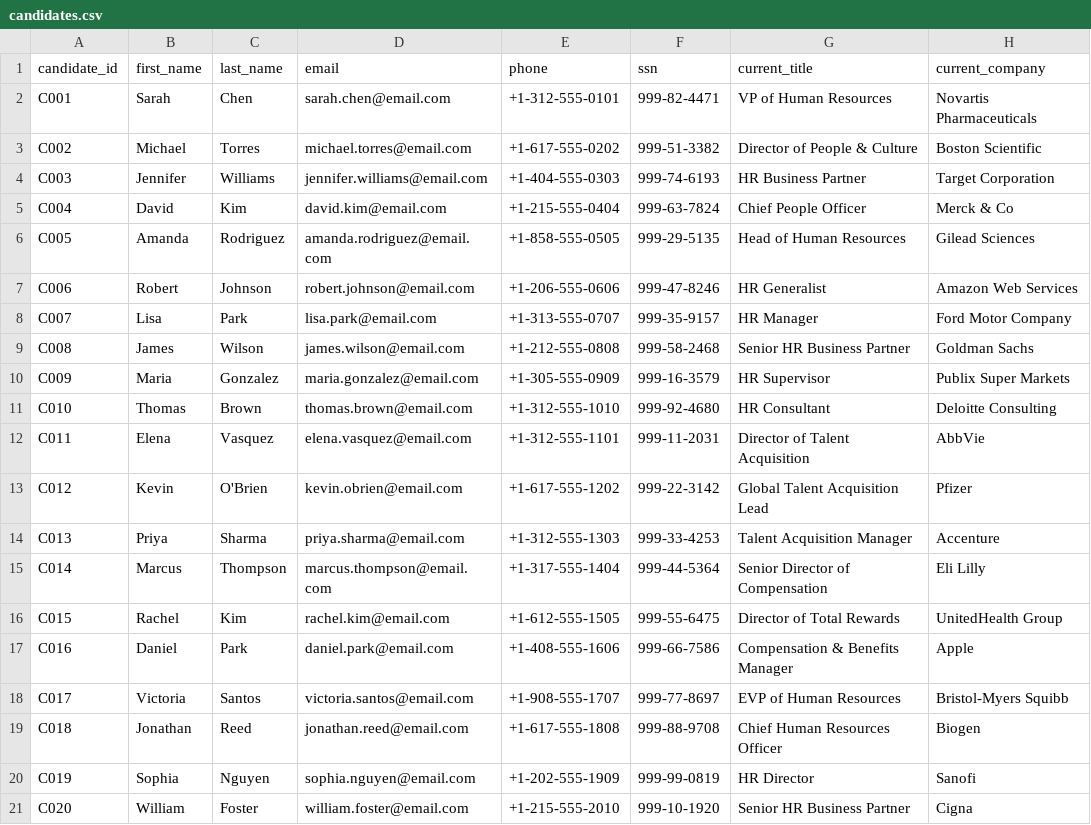
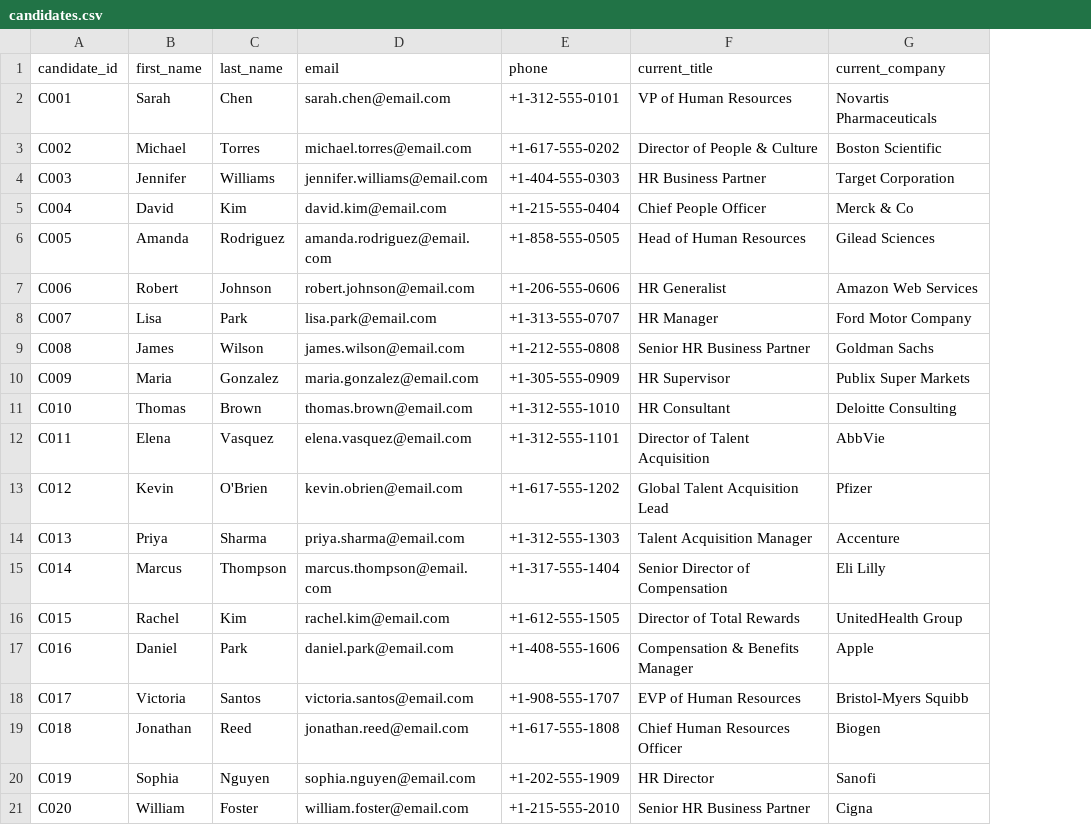
Before and after one commit to bobertx3/dbrks-hire-right-agent, a CSV file: data/structured/candidates.csv, drawn as a sheet; only a part is shown; the diff names each change by its address in the sheet, - before the commit and + after, or states it on an @@ line.

```diff
--- a/data/structured/candidates.csv
+++ b/data/structured/candidates.csv
-column F (ssn), rows 2-21: 999-82-4471 | 999-51-3382 | 999-74-6193 | 999-63-7824 | 999-29-5135 | 999-47-8246 | 999-35-9157 | 999-58-2468 | 999-16-3579 | 999-92-4680 | 999-11-2031 | 999-22-3142 | 999-33-4253 | 999-44-5364 | 999-55-6475 | 999-66-7586 | 999-77-8697 | 999-88-9708 | 999-99-0819 | 999-10-1920
```
Also changed, not shown: 36 other files.
